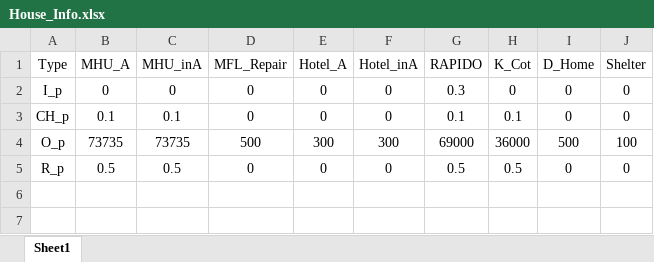
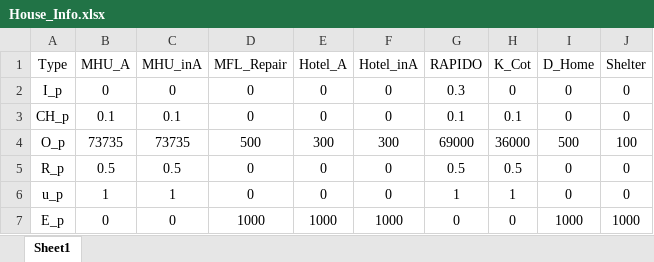
Before and after one commit to Sheng886/Long_Term_Housing_Planning, an Excel workbook: baseline_model/data/House_Info.xlsx, sheet Sheet1, drawn as a sheet; values as stored, in another font and other column widths than the file's, no borders; the diff names each change by its address in the sheet, - before the commit and + after, or states it on an @@ line.

```diff
--- a/baseline_model/data/House_Info.xlsx (sheet Sheet1)
+++ b/baseline_model/data/House_Info.xlsx (sheet Sheet1)
+row 6: u_p | 1 | 1 | 0 | 0 | 0 | 1 | 1 | 0 | 0
+row 7: E_p | 0 | 0 | 1000 | 1000 | 1000 | 0 | 0 | 1000 | 1000
```
Also changed, not shown: 7 other files.
